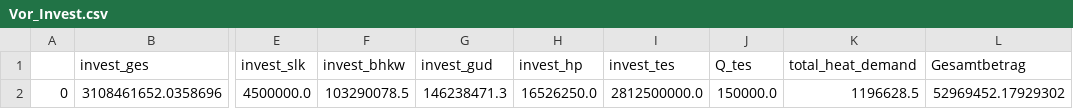
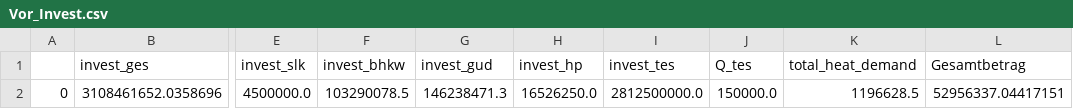
Before and after one commit to maltefritz/SWSH, a CSV file: Ergebnisse/Vorarbeit/Vor_Invest.csv, drawn as a sheet; only a part is shown, gaps mark what is left out; the diff names each change by its address in the sheet, - before the commit and + after, or states it on an @@ line.

```diff
--- a/Ergebnisse/Vorarbeit/Vor_Invest.csv
+++ b/Ergebnisse/Vorarbeit/Vor_Invest.csv
-L2 (Gesamtbetrag): 52969452.17929302
+L2 (Gesamtbetrag): 52956337.04417151
```
Also changed, not shown: Ergebnisse/Vorarbeit/Vor_CO2.csv, Ergebnisse/Vorarbeit/Vor_Speicher.csv, 4 other files.
